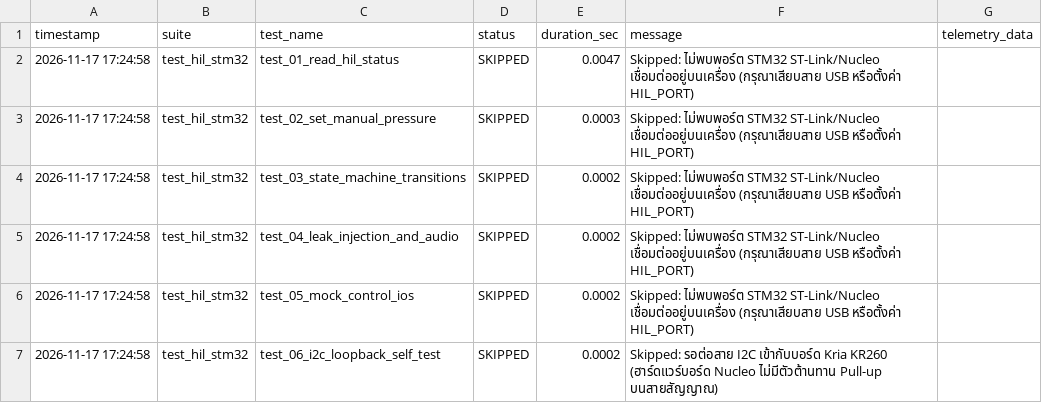
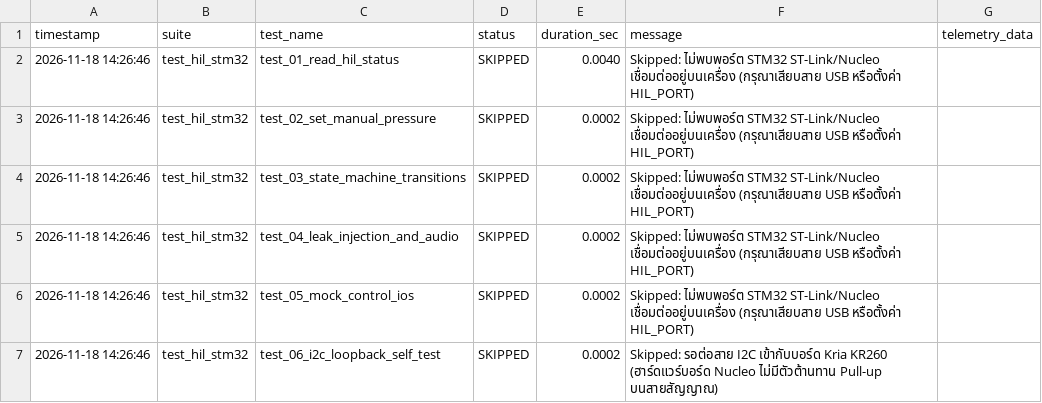
Before and after one commit to riwrivvriw/kria260-stm32-hil-cicd, a CSV file: reports/test_results.csv, drawn as a sheet.

Commit message:
docs, howitwork, reports, and src: add STM32 mock plant FSM and interface architecture documentation, reports, and source code

```diff
--- a/reports/test_results.csv
+++ b/reports/test_results.csv
@@ -1,7 +1,7 @@
 timestamp,suite,test_name,status,duration_sec,message,telemetry_data
-2026-11-17 17:24:58,test_hil_stm32,test_01_read_hil_status,SKIPPED,0.0047,Skipped: ไม่พบพอร์ต STM32 ST-Link/Nucleo เชื่อมต่ออยู่บนเครื่อง (กรุณาเสียบสาย USB หรือตั้งค่า HIL_PORT),
-2026-11-17 17:24:58,test_hil_stm32,test_02_set_manual_pressure,SKIPPED,0.0003,Skipped: ไม่พบพอร์ต STM32 ST-Link/Nucleo เชื่อมต่ออยู่บนเครื่อง (กรุณาเสียบสาย USB หรือตั้งค่า HIL_PORT),
-2026-11-17 17:24:58,test_hil_stm32,test_03_state_machine_transitions,SKIPPED,0.0002,Skipped: ไม่พบพอร์ต STM32 ST-Link/Nucleo เชื่อมต่ออยู่บนเครื่อง (กรุณาเสียบสาย USB หรือตั้งค่า HIL_PORT),
-2026-11-17 17:24:58,test_hil_stm32,test_04_leak_injection_and_audio,SKIPPED,0.0002,Skipped: ไม่พบพอร์ต STM32 ST-Link/Nucleo เชื่อมต่ออยู่บนเครื่อง (กรุณาเสียบสาย USB หรือตั้งค่า HIL_PORT),
-2026-11-17 17:24:58,test_hil_stm32,test_05_mock_control_ios,SKIPPED,0.0002,Skipped: ไม่พบพอร์ต STM32 ST-Link/Nucleo เชื่อมต่ออยู่บนเครื่อง (กรุณาเสียบสาย USB หรือตั้งค่า HIL_PORT),
-2026-11-17 17:24:58,test_hil_stm32,test_06_i2c_loopback_self_test,SKIPPED,0.0002,Skipped: รอต่อสาย I2C เข้ากับบอร์ด Kria KR260 (ฮาร์ดแวร์บอร์ด Nucleo ไม่มีตัวต้านทาน Pull-up บนสายสัญญาณ),
+2026-11-18 14:26:46,test_hil_stm32,test_01_read_hil_status,SKIPPED,0.0040,Skipped: ไม่พบพอร์ต STM32 ST-Link/Nucleo เชื่อมต่ออยู่บนเครื่อง (กรุณาเสียบสาย USB หรือตั้งค่า HIL_PORT),
+2026-11-18 14:26:46,test_hil_stm32,test_02_set_manual_pressure,SKIPPED,0.0002,Skipped: ไม่พบพอร์ต STM32 ST-Link/Nucleo เชื่อมต่ออยู่บนเครื่อง (กรุณาเสียบสาย USB หรือตั้งค่า HIL_PORT),
+2026-11-18 14:26:46,test_hil_stm32,test_03_state_machine_transitions,SKIPPED,0.0002,Skipped: ไม่พบพอร์ต STM32 ST-Link/Nucleo เชื่อมต่ออยู่บนเครื่อง (กรุณาเสียบสาย USB หรือตั้งค่า HIL_PORT),
+2026-11-18 14:26:46,test_hil_stm32,test_04_leak_injection_and_audio,SKIPPED,0.0002,Skipped: ไม่พบพอร์ต STM32 ST-Link/Nucleo เชื่อมต่ออยู่บนเครื่อง (กรุณาเสียบสาย USB หรือตั้งค่า HIL_PORT),
+2026-11-18 14:26:46,test_hil_stm32,test_05_mock_control_ios,SKIPPED,0.0002,Skipped: ไม่พบพอร์ต STM32 ST-Link/Nucleo เชื่อมต่ออยู่บนเครื่อง (กรุณาเสียบสาย USB หรือตั้งค่า HIL_PORT),
+2026-11-18 14:26:46,test_hil_stm32,test_06_i2c_loopback_self_test,SKIPPED,0.0002,Skipped: รอต่อสาย I2C เข้ากับบอร์ด Kria KR260 (ฮาร์ดแวร์บอร์ด Nucleo ไม่มีตัวต้านทาน Pull-up บนสายสัญญาณ),
```
Also changed, not shown: 5 other files.
